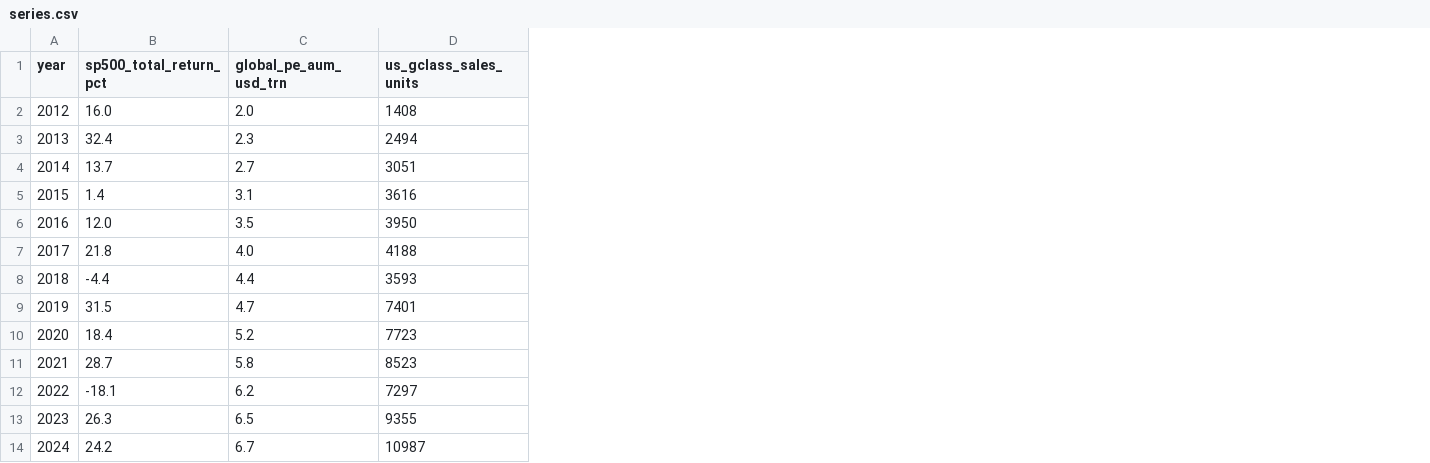
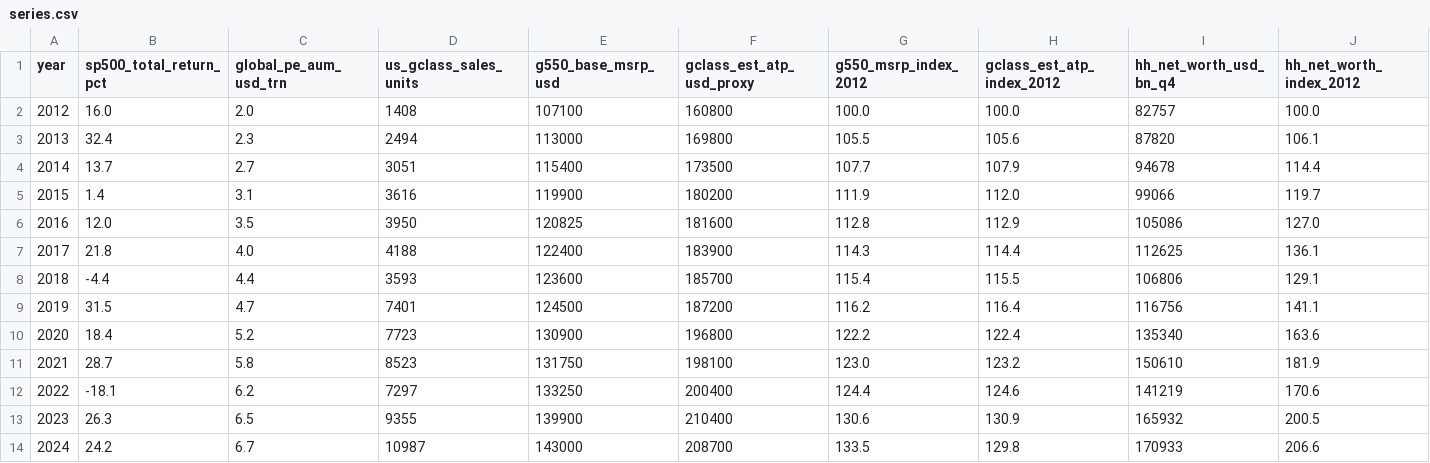
Before and after one commit to dangreenberggit/gwagon-chart, a CSV file: public/data/series.csv, drawn as a sheet; the diff names each change by its address in the sheet, - before the commit and + after, or states it on an @@ line.

```diff
--- a/public/data/series.csv
+++ b/public/data/series.csv
+column E (g550_base_msrp_usd), rows 2-14: 107100 | 113000 | 115400 | 119900 | 120825 | 122400 | 123600 | 124500 | 130900 | 131750 | 133250 | 139900 | 143000
+column F (gclass_est_atp_usd_proxy), rows 2-14: 160800 | 169800 | 173500 | 180200 | 181600 | 183900 | 185700 | 187200 | 196800 | 198100 | 200400 | 210400 | 208700
+column G (g550_msrp_index_2012), rows 2-14: 100.0 | 105.5 | 107.7 | 111.9 | 112.8 | 114.3 | 115.4 | 116.2 | 122.2 | 123.0 | 124.4 | 130.6 | 133.5
+column H (gclass_est_atp_index_2012), rows 2-14: 100.0 | 105.6 | 107.9 | 112.0 | 112.9 | 114.4 | 115.5 | 116.4 | 122.4 | 123.2 | 124.6 | 130.9 | 129.8
+column I (hh_net_worth_usd_bn_q4), rows 2-14: 82757 | 87820 | 94678 | 99066 | 105086 | 112625 | 106806 | 116756 | 135340 | 150610 | 141219 | 165932 | 170933
+column J (hh_net_worth_index_2012), rows 2-14: 100.0 | 106.1 | 114.4 | 119.7 | 127.0 | 136.1 | 129.1 | 141.1 | 163.6 | 181.9 | 170.6 | 200.5 | 206.6
```
Also changed, not shown: 5 other files.
